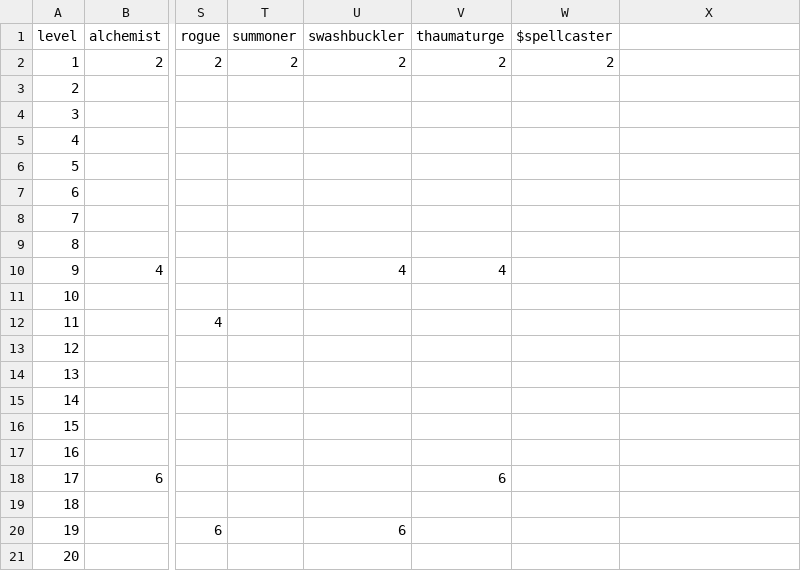
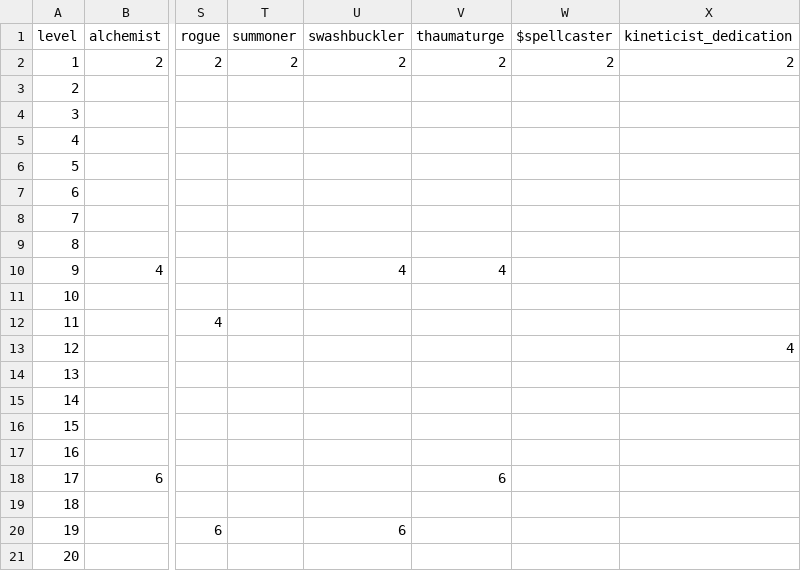
Before and after one commit to crusaderky/pathfinder2e_stats, a CSV file: pathfinder2e_stats/_tables/PC/class_proficiency.csv, drawn as a sheet; only a part is shown, gaps mark what is left out; the diff names each change by its address in the sheet, - before the commit and + after, or states it on an @@ line.

Commit message:
Refactor templates table

```diff
--- a/pathfinder2e_stats/_tables/PC/class_proficiency.csv
+++ b/pathfinder2e_stats/_tables/PC/class_proficiency.csv
-X1: (empty)
+X1: kineticist_dedication
-X2 (kineticist_dedication): (empty)
+X2 (kineticist_dedication): 2
-X13 (kineticist_dedication): (empty)
+X13 (kineticist_dedication): 4
```
Also changed, not shown: 7 other files.
